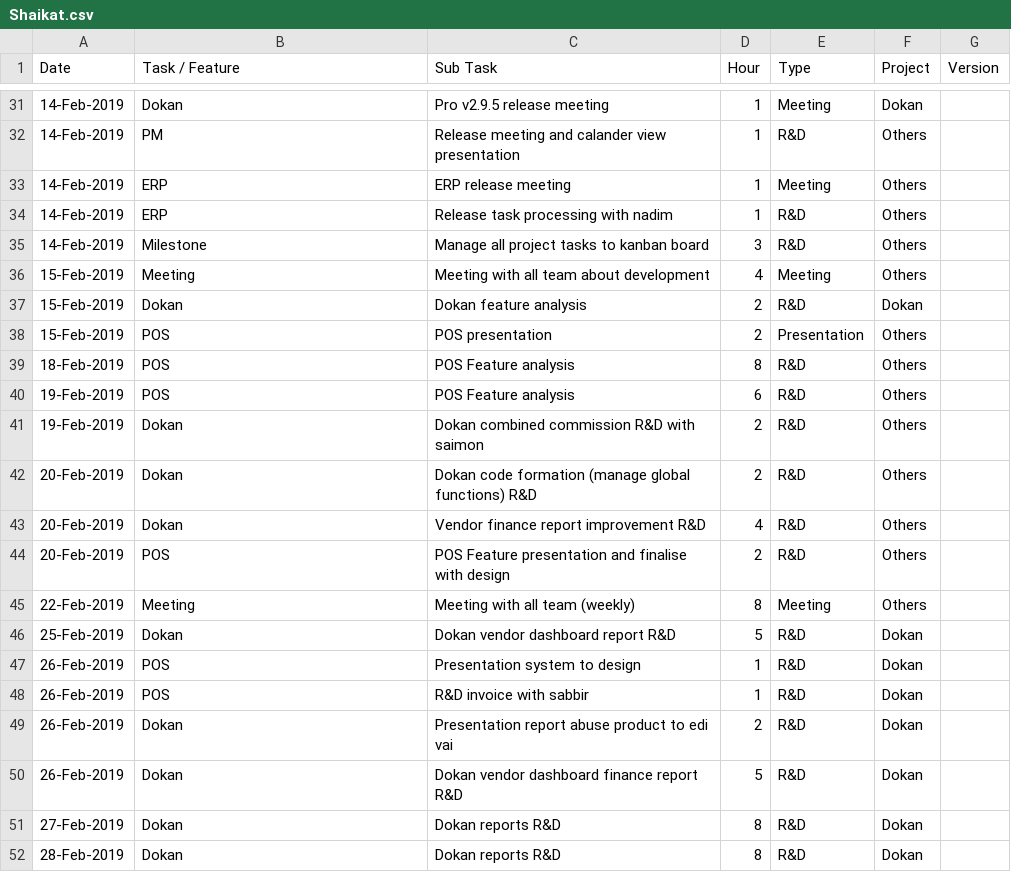
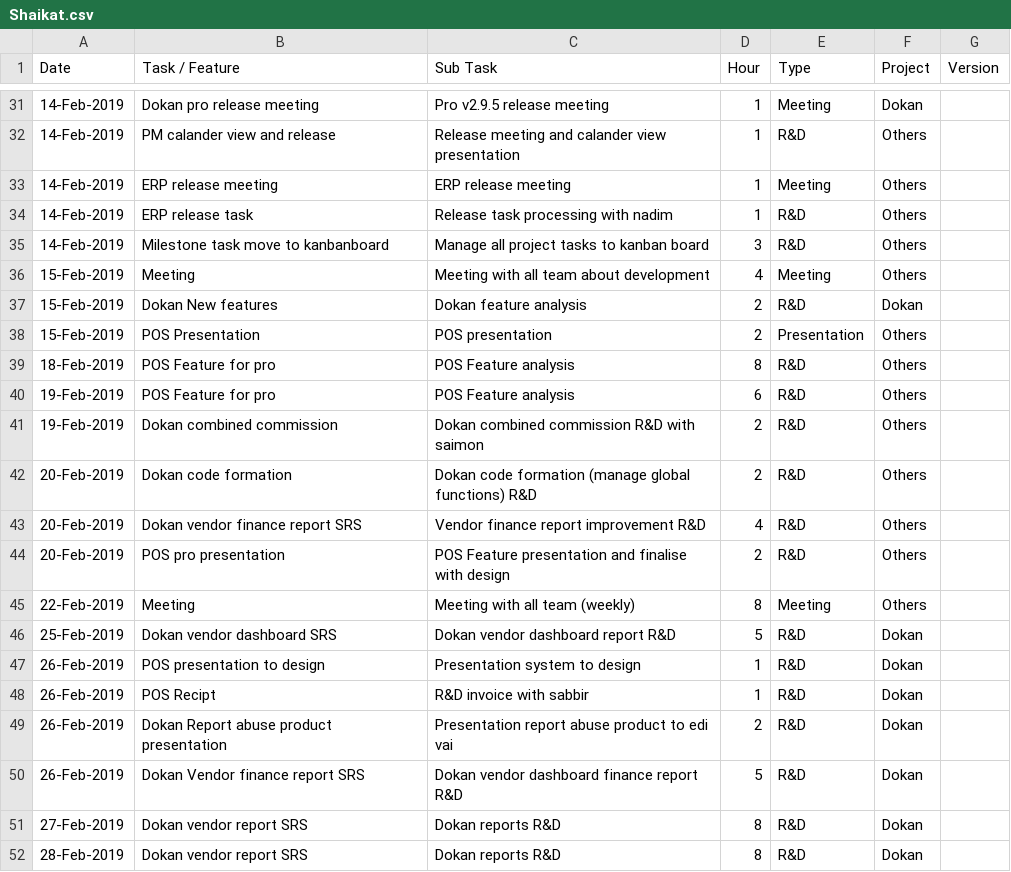
Before and after one commit to shams-sadek1981/node-rest_shop, a CSV file: csvFiles/Shaikat.csv, drawn as a sheet; only a part is shown, gaps mark what is left out; the diff covers the shown part only.

Commit message:
Ready for 2nd release

```diff
--- a/csvFiles/Shaikat.csv
+++ b/csvFiles/Shaikat.csv
@@ -31,22 +31,22 @@ Date,Task / Feature,Sub Task,Hour,Type,Project,Version
-14-Feb-2019,Dokan,Pro v2.9.5 release meeting,1,Meeting,Dokan,
-14-Feb-2019,PM,Release meeting and calander view presentation,1,R&D,Others,
-14-Feb-2019,ERP,ERP release meeting,1,Meeting,Others,
-14-Feb-2019,ERP,Release task processing with nadim,1,R&D,Others,
-14-Feb-2019,Milestone,Manage all project tasks to kanban board,3,R&D,Others,
+14-Feb-2019,Dokan pro release meeting,Pro v2.9.5 release meeting,1,Meeting,Dokan,
+14-Feb-2019,PM calander view and release,Release meeting and calander view presentation,1,R&D,Others,
+14-Feb-2019,ERP release meeting,ERP release meeting,1,Meeting,Others,
+14-Feb-2019,ERP release task,Release task processing with nadim,1,R&D,Others,
+14-Feb-2019,Milestone task move to kanbanboard,Manage all project tasks to kanban board,3,R&D,Others,
 15-Feb-2019,Meeting,Meeting with all team about development,4,Meeting,Others,
-15-Feb-2019,Dokan,Dokan feature analysis,2,R&D,Dokan,
-15-Feb-2019,POS,POS presentation,2,Presentation,Others,
-18-Feb-2019,POS,POS Feature analysis,8,R&D,Others,
-19-Feb-2019,POS,POS Feature analysis,6,R&D,Others,
-19-Feb-2019,Dokan,Dokan combined commission R&D with saimon,2,R&D,Others,
-20-Feb-2019,Dokan,Dokan code formation (manage global functions) R&D,2,R&D,Others,
-20-Feb-2019,Dokan,Vendor finance report improvement R&D,4,R&D,Others,
-20-Feb-2019,POS,POS Feature presentation and finalise with design,2,R&D,Others,
+15-Feb-2019,Dokan New features,Dokan feature analysis,2,R&D,Dokan,
+15-Feb-2019,POS Presentation,POS presentation,2,Presentation,Others,
+18-Feb-2019,POS Feature for pro,POS Feature analysis,8,R&D,Others,
+19-Feb-2019,POS Feature for pro,POS Feature analysis,6,R&D,Others,
+19-Feb-2019,Dokan combined commission,Dokan combined commission R&D with saimon,2,R&D,Others,
+20-Feb-2019,Dokan code formation ,Dokan code formation (manage global functions) R&D,2,R&D,Others,
+20-Feb-2019,Dokan vendor finance report SRS,Vendor finance report improvement R&D,4,R&D,Others,
+20-Feb-2019,POS pro presentation,POS Feature presentation and finalise with design,2,R&D,Others,
 22-Feb-2019,Meeting,Meeting with all team (weekly),8,Meeting,Others,
-25-Feb-2019,Dokan,Dokan vendor dashboard report R&D,5,R&D,Dokan,
-26-Feb-2019,POS,Presentation system to design,1,R&D,Dokan,
-26-Feb-2019,POS,R&D invoice with sabbir,1,R&D,Dokan,
-26-Feb-2019,Dokan,Presentation report abuse product to edi vai,2,R&D,Dokan,
-26-Feb-2019,Dokan,Dokan vendor dashboard finance report R&D,5,R&D,Dokan,
-27-Feb-2019,Dokan,Dokan reports R&D,8,R&D,Dokan,
-28-Feb-2019,Dokan,Dokan reports R&D,8,R&D,Dokan,
+25-Feb-2019,Dokan vendor dashboard SRS,Dokan vendor dashboard report R&D,5,R&D,Dokan,
+26-Feb-2019,POS presentation to design,Presentation system to design,1,R&D,Dokan,
+26-Feb-2019,POS Recipt,R&D invoice with sabbir,1,R&D,Dokan,
+26-Feb-2019,Dokan Report abuse product presentation,Presentation report abuse product to edi vai,2,R&D,Dokan,
+26-Feb-2019,Dokan Vendor finance report SRS,Dokan vendor dashboard finance report R&D,5,R&D,Dokan,
+27-Feb-2019,Dokan vendor report SRS,Dokan reports R&D,8,R&D,Dokan,
+28-Feb-2019,Dokan vendor report SRS,Dokan reports R&D,8,R&D,Dokan,
```
Also changed, not shown: 26 edited cells elsewhere in this file, 19 other files.
